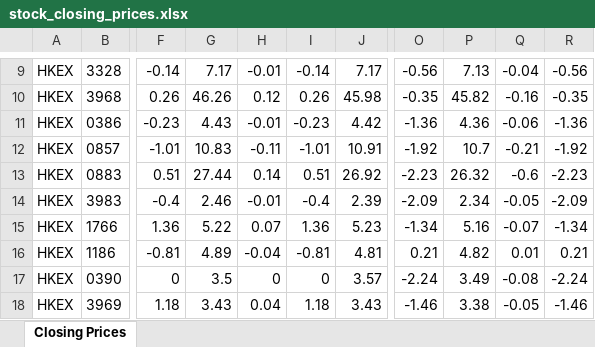
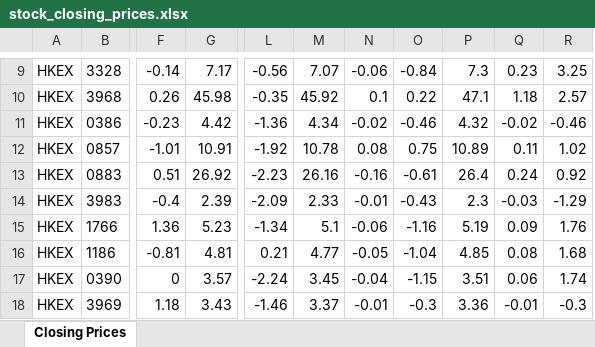
Before and after one commit to mmualim/stock-closing-prices, an Excel workbook: outputs/stock_closing_prices.xlsx, sheet Closing Prices, drawn as a sheet; only a part is shown, gaps mark what is left out; values as stored, in another font and other column widths than the file's, no borders; removed rows and columns are numbered as before the commit, all else as after; the diff covers the shown part only; the diff names each change by its address in the sheet, - before the commit and + after, or states it on an @@ line.

Commit message:
Refresh stock closing prices

```diff
--- a/outputs/stock_closing_prices.xlsx (sheet Closing Prices)
+++ b/outputs/stock_closing_prices.xlsx (sheet Closing Prices)
-column G, rows 9-18: 7.17 | 46.26 | 4.43 | 10.83 | 27.44 | 2.46 | 5.22 | 4.89 | 3.5 | 3.43
-column H, rows 9-18: -0.01 | 0.12 | -0.01 | -0.11 | 0.14 | -0.01 | 0.07 | -0.04 | 0 | 0.04
-column I, rows 9-18: -0.14 | 0.26 | -0.23 | -1.01 | 0.51 | -0.4 | 1.36 | -0.81 | 0 | 1.18
+column M, rows 9-18: 7.07 | 45.92 | 4.34 | 10.78 | 26.16 | 2.33 | 5.1 | 4.77 | 3.45 | 3.37
+column N, rows 9-18: -0.06 | 0.1 | -0.02 | 0.08 | -0.16 | -0.01 | -0.06 | -0.05 | -0.04 | -0.01
+column O, rows 9-18: -0.84 | 0.22 | -0.46 | 0.75 | -0.61 | -0.43 | -1.16 | -1.04 | -1.15 | -0.3
-P9: 7.13
+P9: 7.3
-Q9: -0.04
+Q9: 0.23
-R9: -0.56
+R9: 3.25
-P10: 45.82
+P10: 47.1
-Q10: -0.16
+Q10: 1.18
-R10: -0.35
+R10: 2.57
-P11: 4.36
+P11: 4.32
-Q11: -0.06
+Q11: -0.02
-R11: -1.36
+R11: -0.46
-P12: 10.7
+P12: 10.89
-Q12: -0.21
+Q12: 0.11
-R12: -1.92
+R12: 1.02
-P13: 26.32
+P13: 26.4
-Q13: -0.6
+Q13: 0.24
-R13: -2.23
+R13: 0.92
-P14: 2.34
+P14: 2.3
-Q14: -0.05
+Q14: -0.03
-R14: -2.09
+R14: -1.29
-P15: 5.16
+P15: 5.19
-Q15: -0.07
+Q15: 0.09
-R15: -1.34
+R15: 1.76
-P16: 4.82
+P16: 4.85
-Q16: 0.01
+Q16: 0.08
-R16: 0.21
+R16: 1.68
-P17: 3.49
+P17: 3.51
-Q17: -0.08
+Q17: 0.06
-R17: -2.24
+R17: 1.74
-P18: 3.38
+P18: 3.36
-Q18: -0.05
+Q18: -0.01
-R18: -1.46
+R18: -0.3
```
Also changed, not shown: 204 edited cells elsewhere in this sheet, 2 other files.
